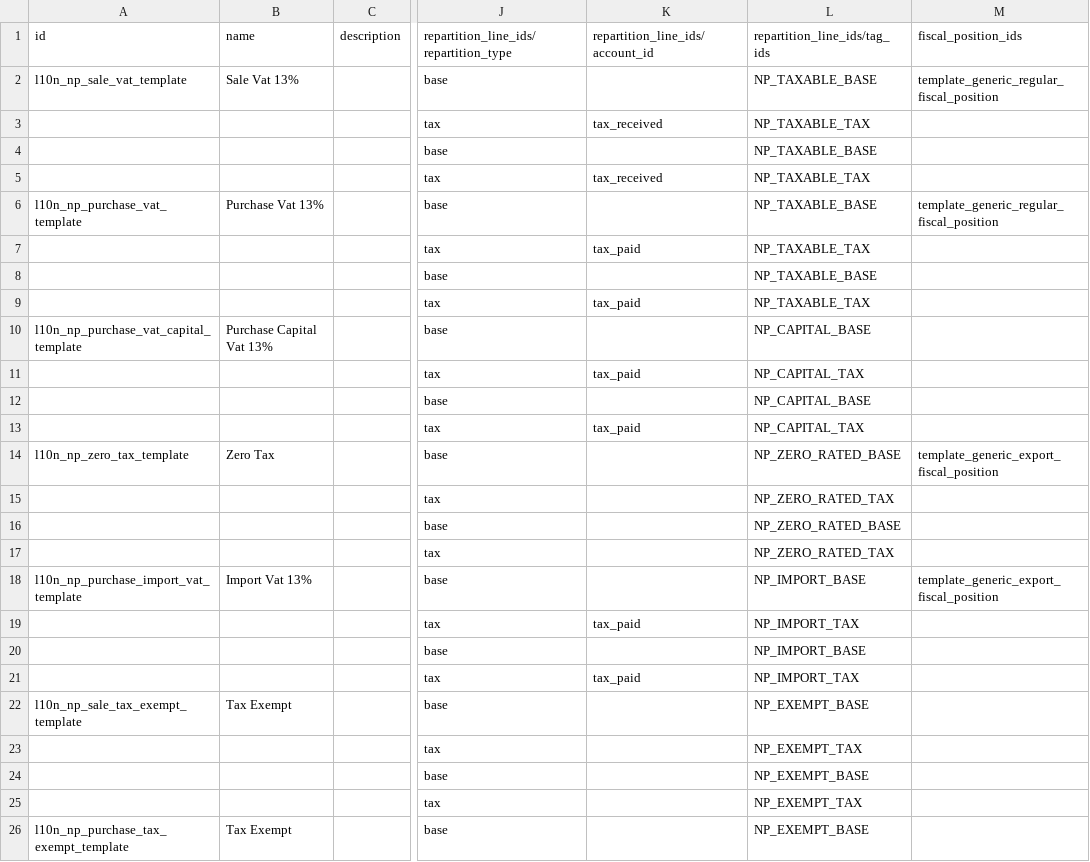
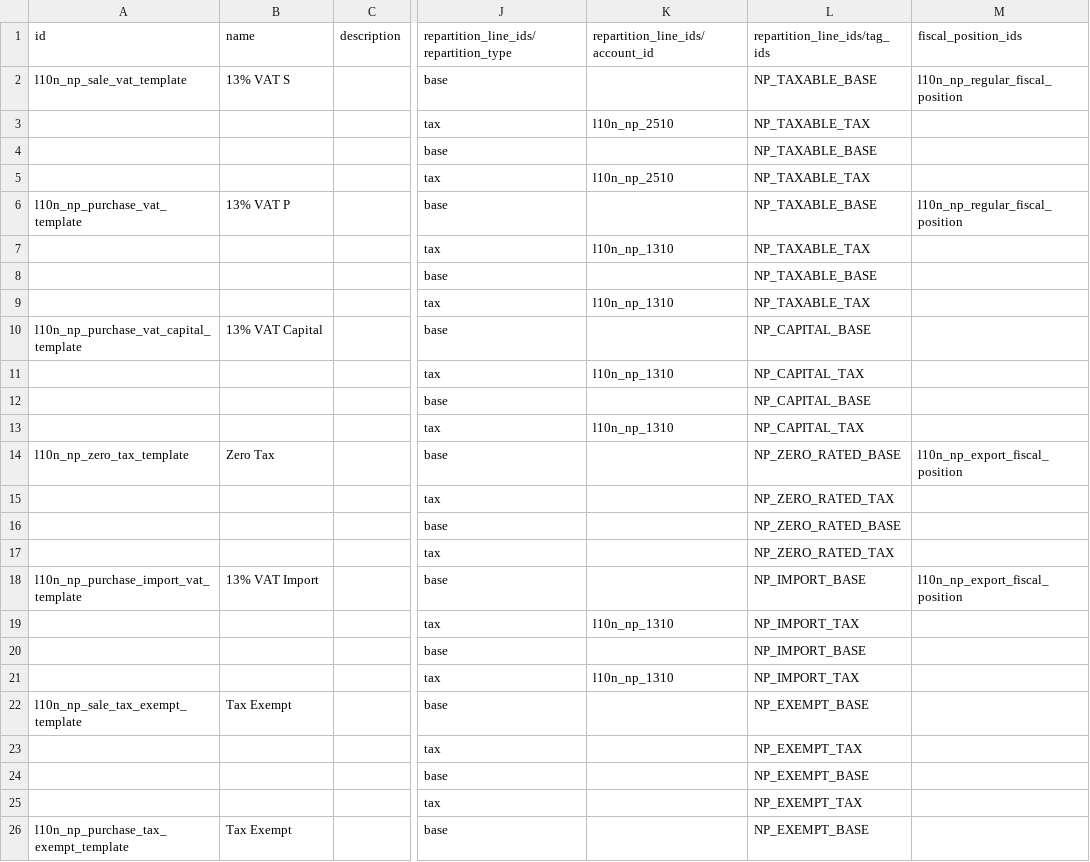
Before and after one commit to Corvanis/odoo-dev, a CSV file: addons/l10n_np/data/template/account.tax-np.csv, drawn as a sheet; only a part is shown, gaps mark what is left out; the diff names each change by its address in the sheet, - before the commit and + after, or states it on an @@ line.

```diff
--- a/addons/l10n_np/data/template/account.tax-np.csv
+++ b/addons/l10n_np/data/template/account.tax-np.csv
-B2 (name): Sale Vat 13%
+B2 (name): 13% VAT S
-M2 (fiscal_position_ids): template_generic_regular_fiscal_position
+M2 (fiscal_position_ids): l10n_np_regular_fiscal_position
-K3 (repartition_line_ids/account_id): tax_received
+K3 (repartition_line_ids/account_id): l10n_np_2510
-K5 (repartition_line_ids/account_id): tax_received
+K5 (repartition_line_ids/account_id): l10n_np_2510
-B6 (name): Purchase Vat 13%
+B6 (name): 13% VAT P
-M6 (fiscal_position_ids): template_generic_regular_fiscal_position
+M6 (fiscal_position_ids): l10n_np_regular_fiscal_position
-K7 (repartition_line_ids/account_id): tax_paid
+K7 (repartition_line_ids/account_id): l10n_np_1310
-K9 (repartition_line_ids/account_id): tax_paid
+K9 (repartition_line_ids/account_id): l10n_np_1310
-B10 (name): Purchase Capital Vat 13%
+B10 (name): 13% VAT Capital
-K11 (repartition_line_ids/account_id): tax_paid
+K11 (repartition_line_ids/account_id): l10n_np_1310
-K13 (repartition_line_ids/account_id): tax_paid
+K13 (repartition_line_ids/account_id): l10n_np_1310
-M14 (fiscal_position_ids): template_generic_export_fiscal_position
+M14 (fiscal_position_ids): l10n_np_export_fiscal_position
-B18 (name): Import Vat 13%
+B18 (name): 13% VAT Import
-M18 (fiscal_position_ids): template_generic_export_fiscal_position
+M18 (fiscal_position_ids): l10n_np_export_fiscal_position
-K19 (repartition_line_ids/account_id): tax_paid
+K19 (repartition_line_ids/account_id): l10n_np_1310
-K21 (repartition_line_ids/account_id): tax_paid
+K21 (repartition_line_ids/account_id): l10n_np_1310
```
Also changed, not shown: addons/l10n_np/data/account.account.tag.csv, addons/l10n_np/data/template/account.account-np.csv, 6 other files.
